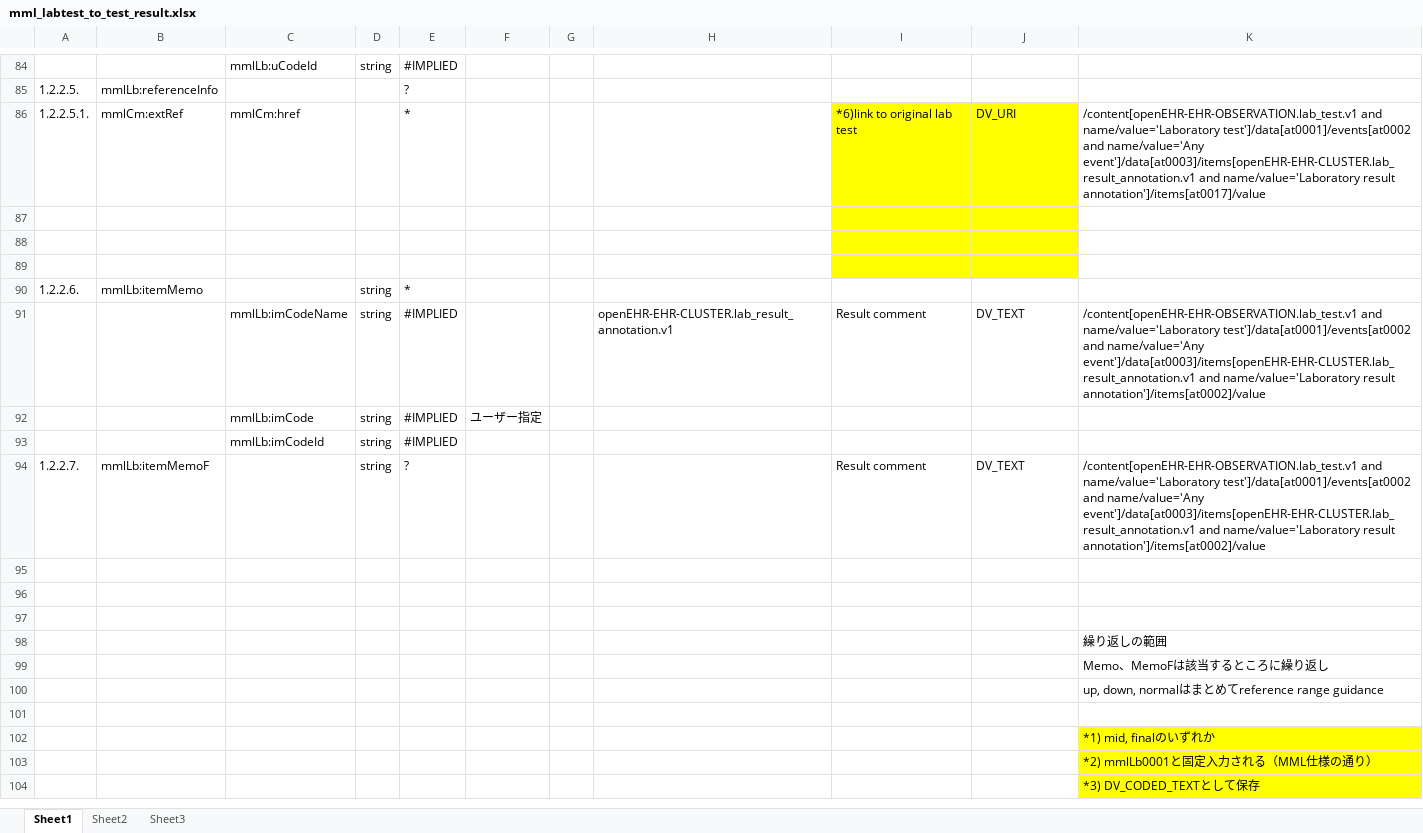
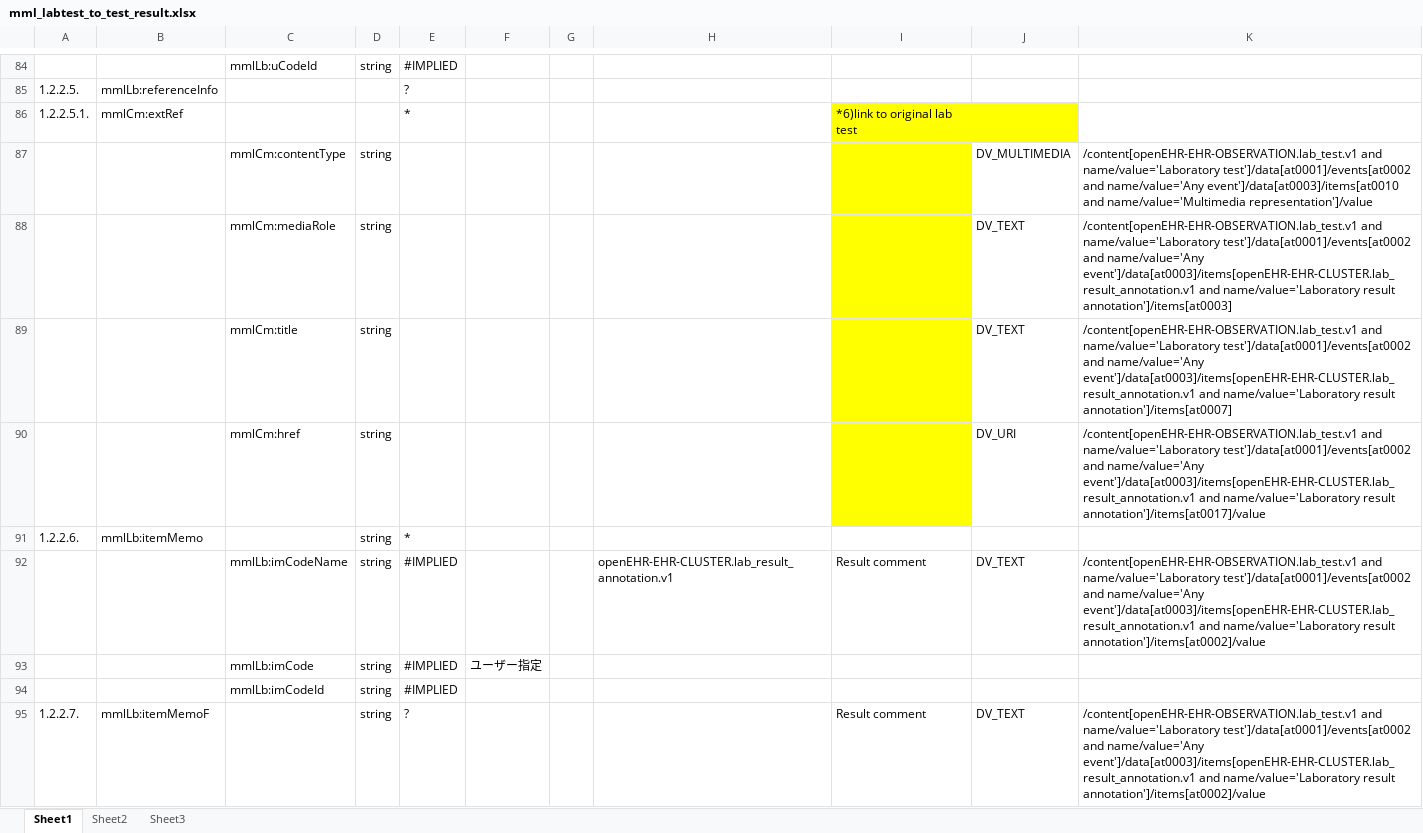
Before and after one commit to skoba/mml, an Excel workbook: mapping/mml_labtest_to_test_result.xlsx, sheet Sheet1, drawn as a sheet; only a part is shown, gaps mark what is left out; the shorter side is filled out with more unchanged rows; values as stored, in another font and other column widths than the file's, no borders; the diff names each change by its address in the sheet, - before the commit and + after, or states it on an @@ line.

Commit message:
arranging lab test

```diff
--- a/mapping/mml_labtest_to_test_result.xlsx (sheet Sheet1)
+++ b/mapping/mml_labtest_to_test_result.xlsx (sheet Sheet1)
-C86: mmlCm:href
+C86: (empty)
-J86: DV_URI
+J86: (empty)
-K86: /content[openEHR-EHR-OBSERVATION.lab_test.v1 and name/value='Laboratory test']/data[at0001]/events[at0002 and name/value='Any event']/data[at0003]/items[openEHR-EHR-CLUSTER.lab_result_annotation.v1 and name/value='Laboratory result annotation']/items[at0017]/value
+K86: (empty)
-row 87: (empty)
+row 87:  |  | mmlCm:contentType | string |  |  |  |  |  | DV_MULTIMEDIA | /content[openEHR-EHR-OBSERVATION.lab_test.v1 and name/value='Laboratory test']/data[at0001]/events[at0002 and name/value='Any event']/data[at0003]/items[at0010 and name/value='Multimedia representation']/value
-J87:J89 fill: #FFFF00
+J87:J89 fill: none
-row 88: (empty)
+row 88:  |  | mmlCm:mediaRole | string |  |  |  |  |  | DV_TEXT | /content[openEHR-EHR-OBSERVATION.lab_test.v1 and name/value='Laboratory test']/data[at0001]/events[at0002 and name/value='Any event']/data[at0003]/items[openEHR-EHR-CLUSTER.lab_result_annotation.v1 and name/value='Laboratory result annotation']/items[at0003]
-row 89: (empty)
+row 89:  |  | mmlCm:title | string |  |  |  |  |  | DV_TEXT | /content[openEHR-EHR-OBSERVATION.lab_test.v1 and name/value='Laboratory test']/data[at0001]/events[at0002 and name/value='Any event']/data[at0003]/items[openEHR-EHR-CLUSTER.lab_result_annotation.v1 and name/value='Laboratory result annotation']/items[at0007]
+row 90:  |  | mmlCm:href | string |  |  |  |  |  | DV_URI | /content[openEHR-EHR-OBSERVATION.lab_test.v1 and name/value='Laboratory test']/data[at0001]/events[at0002 and name/value='Any event']/data[at0003]/items[openEHR-EHR-CLUSTER.lab_result_annotation.v1 and name/value='Laboratory result annotation']/items[at0017]/value
```
Also changed, not shown: 5 other files.
